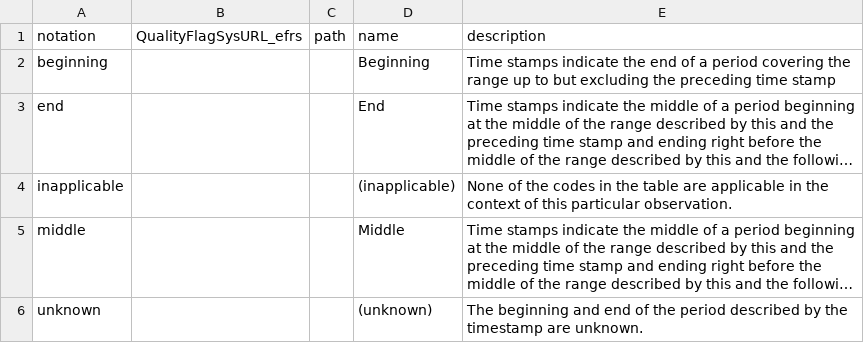
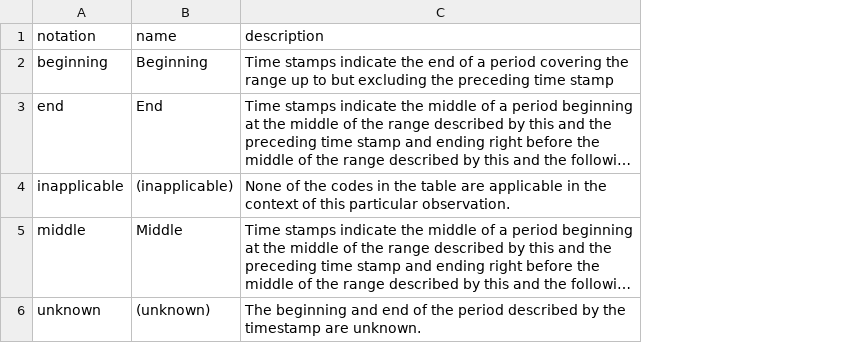
Before and after one commit to wmo-im/wmds, a CSV file: tables_en/11-03.csv, drawn as a sheet; long unchanged cells end in …; the diff names each change by its address in the sheet, - before the commit and + after, or states it on an @@ line.

Commit message:
Update 11-03.csv

```diff
--- a/tables_en/11-03.csv
+++ b/tables_en/11-03.csv
-column B (QualityFlagSysURL_efrs), empty
-column C (path), empty
```
